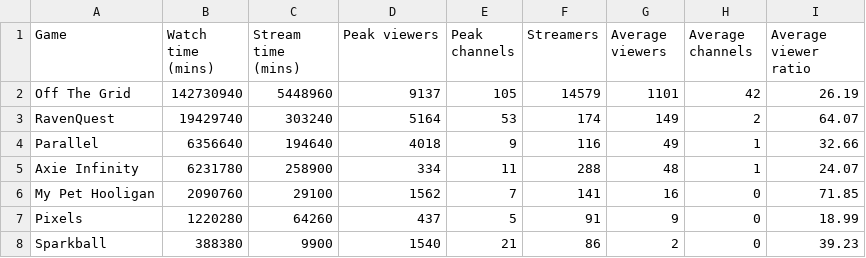
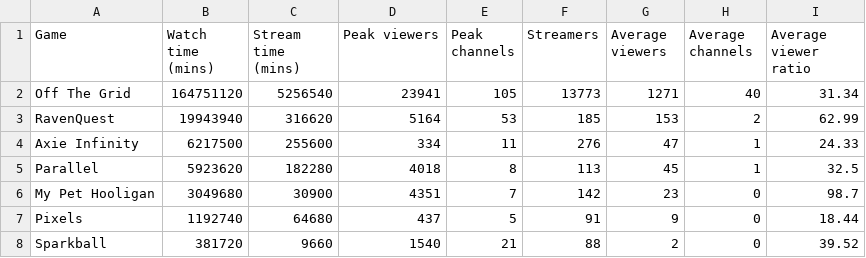
Before and after one commit to Cprogram06/smcp-dashboard, a CSV file: csvs/SOV - Twitch_90_day.csv, drawn as a sheet; only a part is shown; the diff covers the shown part only.

```diff
--- a/csvs/SOV - Twitch_90_day.csv
+++ b/csvs/SOV - Twitch_90_day.csv
@@ -1,8 +1,8 @@
 Game,Watch time (mins),Stream time (mins),Peak viewers,Peak channels,Streamers,Average viewers,Average channels,Average viewer ratio
-Off The Grid,142730940,5448960,9137,105,14579,1101,42,26.19
-RavenQuest,19429740,303240,5164,53,174,149,2,64.07
-Parallel,6356640,194640,4018,9,116,49,1,32.66
-Axie Infinity,6231780,258900,334,11,288,48,1,24.07
-My Pet Hooligan,2090760,29100,1562,7,141,16,0,71.85
-Pixels,1220280,64260,437,5,91,9,0,18.99
-Sparkball,388380,9900,1540,21,86,2,0,39.23
+Off The Grid,164751120,5256540,23941,105,13773,1271,40,31.34
+RavenQuest,19943940,316620,5164,53,185,153,2,62.99
+Axie Infinity,6217500,255600,334,11,276,47,1,24.33
+Parallel,5923620,182280,4018,8,113,45,1,32.5
+My Pet Hooligan,3049680,30900,4351,7,142,23,0,98.7
+Pixels,1192740,64680,437,5,91,9,0,18.44
+Sparkball,381720,9660,1540,21,88,2,0,39.52
```
Also changed, not shown: 14 edited cells elsewhere in this file, csvs/SOV - SoV_twitter.csv, csvs/SOV - Twitch_SOV.csv, 5 other files.
